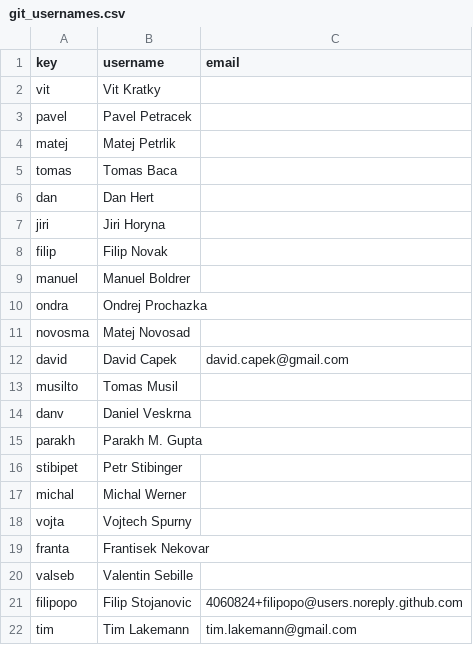
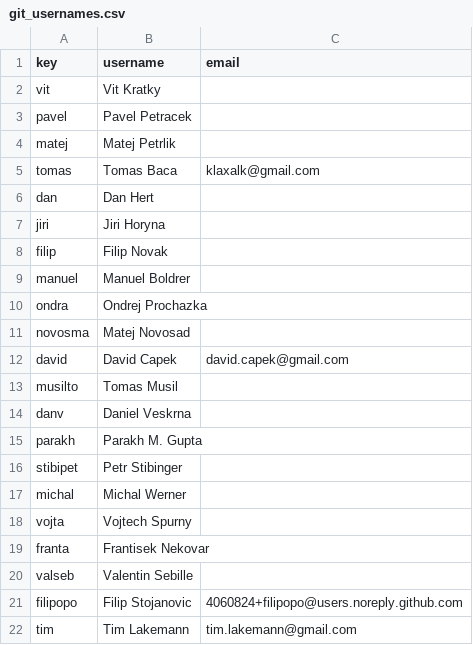
Before and after one commit to ctu-mrs/mrs_uav_deployment, a CSV file: ssh/git_usernames.csv, drawn as a sheet.

Commit message:
Add email for Tomas Baca
Added email for Tomas Baca in the git_usernames.csv file.

```diff
--- a/ssh/git_usernames.csv
+++ b/ssh/git_usernames.csv
@@ -4,3 +4,3 @@ pavel, Pavel Petracek
 matej, Matej Petrlik
-tomas, Tomas Baca
+tomas, Tomas Baca, klaxalk@gmail.com
 dan, Dan Hert
```
